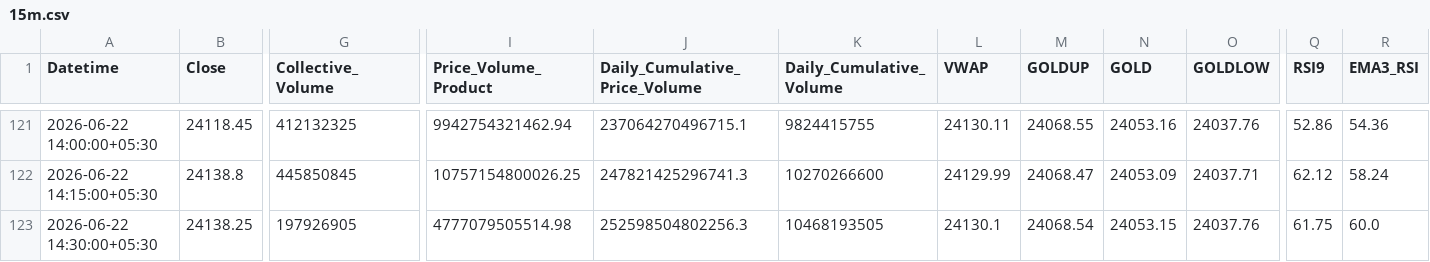
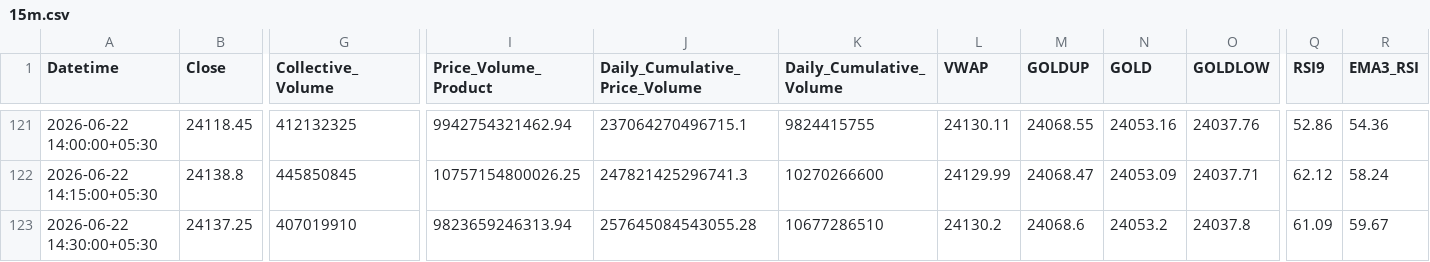
Before and after one commit to rahuljoshin/TradingBOT, a CSV file: 15m.csv, drawn as a sheet; only a part is shown, gaps mark what is left out; the diff covers the shown part only; the diff names each change by its address in the sheet, - before the commit and + after, or states it on an @@ line.

```diff
--- a/15m.csv
+++ b/15m.csv
-B123 (Close): 24138.25
+B123 (Close): 24137.25
-G123 (Collective_Volume): 197926905
+G123 (Collective_Volume): 407019910
-I123 (Price_Volume_Product): 4777079505514.98
+I123 (Price_Volume_Product): 9823659246313.94
-J123 (Daily_Cumulative_Price_Volume): 252598504802256.3
+J123 (Daily_Cumulative_Price_Volume): 257645084543055.28
-K123 (Daily_Cumulative_Volume): 10468193505
+K123 (Daily_Cumulative_Volume): 10677286510
-L123 (VWAP): 24130.1
+L123 (VWAP): 24130.2
-M123 (GOLDUP): 24068.54
+M123 (GOLDUP): 24068.6
-N123 (GOLD): 24053.15
+N123 (GOLD): 24053.2
-O123 (GOLDLOW): 24037.76
+O123 (GOLDLOW): 24037.8
-Q123 (RSI9): 61.75
+Q123 (RSI9): 61.09
-R123 (EMA3_RSI): 60.0
+R123 (EMA3_RSI): 59.67
```
Also changed, not shown: 15 edited cells elsewhere in this file, 1d.csv, 1m.csv, 3 other files.
